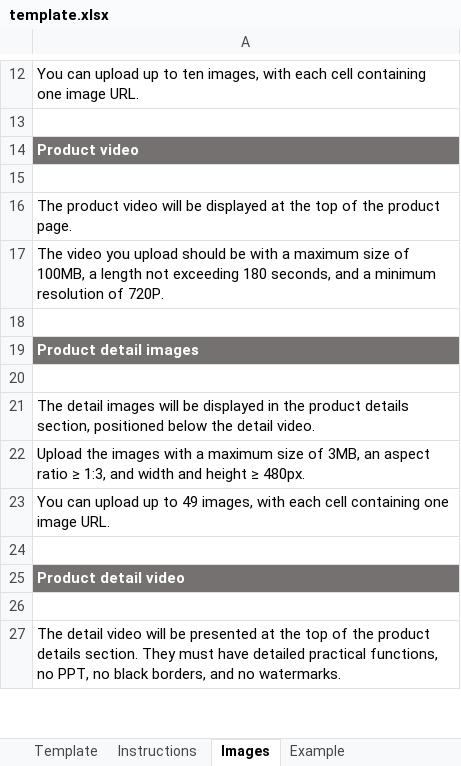
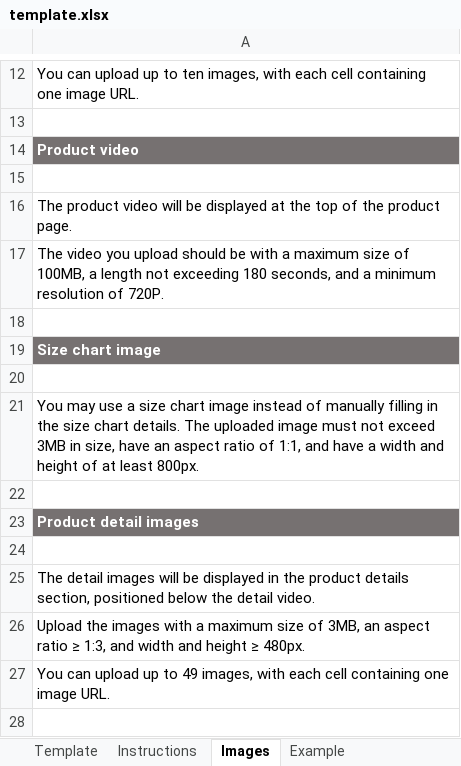
Before and after one commit to HoaiNam1645/NH-MEDIA, an Excel workbook: templates/12141-wh/template.xlsx, sheet Images, drawn as a sheet; only a part is shown, gaps mark what is left out; the shorter side is filled out with more unchanged rows; values as stored, in another font and other column widths than the file's, no borders; the diff names each change by its address in the sheet, - before the commit and + after, or states it on an @@ line.

```diff
--- a/templates/12141-wh/template.xlsx (sheet Images)
+++ b/templates/12141-wh/template.xlsx (sheet Images)
+row 19: Size chart image
+row 20: (empty)
+row 21: You may use a size chart image instead of manually filling in the size chart details. The uploaded image must not exceed 3MB in size, have an aspect ratio of 1:1, and have a width and height of at least 800px.
+row 22: (empty)
```
Also changed, not shown: sheet Template, sheet Data Definitions, sheet Instructions, other sheet tabs, hidden cells.
